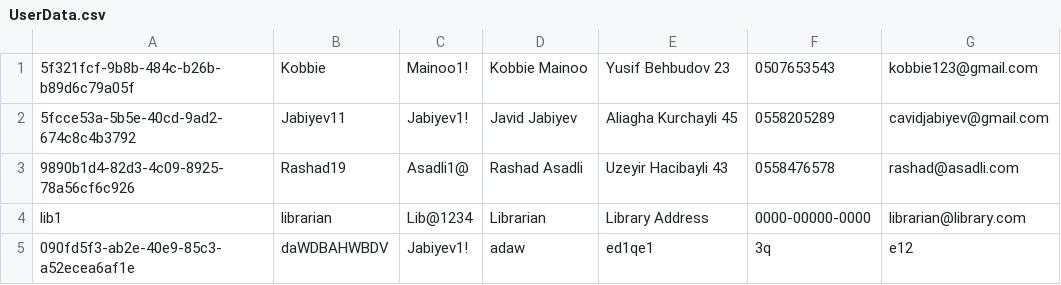
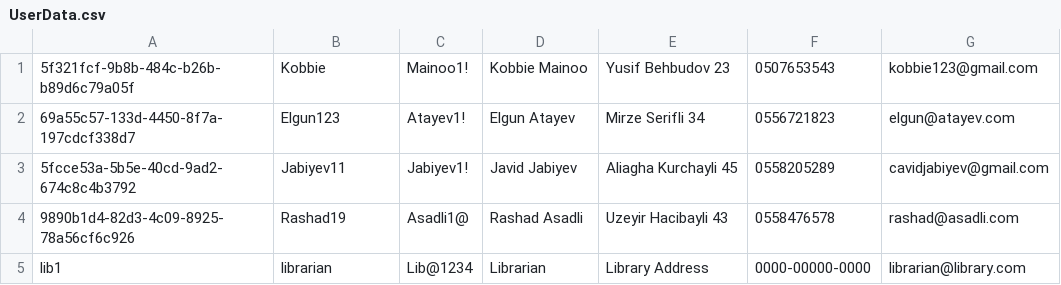
Before and after one commit to jabiyev11/Virtual-Library-Management-System, a CSV file: data/UserData.csv, drawn as a sheet; removed rows and columns are numbered as before the commit, all else as after; the diff names each change by its address in the sheet, - before the commit and + after, or states it on an @@ line.

```diff
--- a/data/UserData.csv
+++ b/data/UserData.csv
+row 2: 69a55c57-133d-4450-8f7a-197cdcf338d7 | Elgun123 | Atayev1! | Elgun Atayev | Mirze Serifli 34 | 0556721823 | elgun@atayev.com
-row 5: 090fd5f3-ab2e-40e9-85c3-a52ecea6af1e | daWDBAHWBDV | Jabiyev1! | adaw | ed1qe1 | 3q | e12
```
Also changed, not shown: data/PersonalLibraryData.csv, out/production/Vitual-Library-Management-System/data/PersonalLibraryData.csv, 25 other files.
